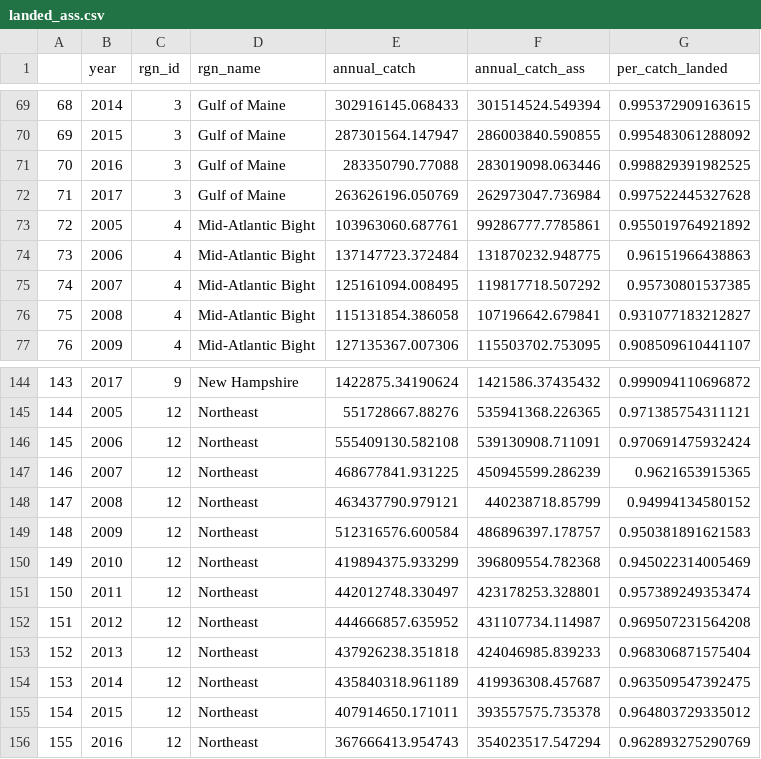
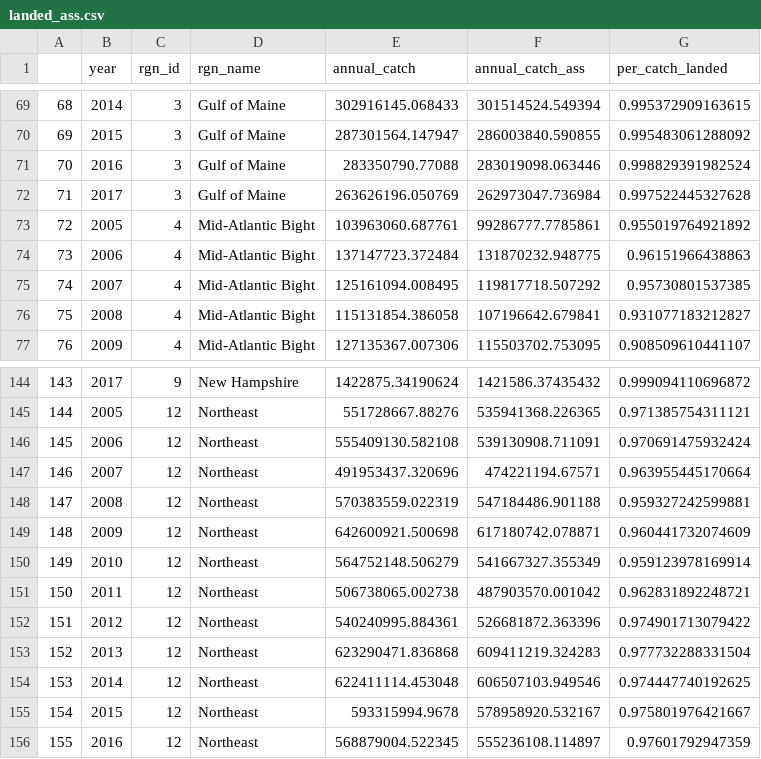
Before and after one commit to OHI-Northeast/ne-prep, a CSV file: prep/resilience/ecological/fishing_pressure/data/landed_ass.csv, drawn as a sheet; only a part is shown, gaps mark what is left out; the diff covers the shown part only.

```diff
--- a/prep/resilience/ecological/fishing_pressure/data/landed_ass.csv
+++ b/prep/resilience/ecological/fishing_pressure/data/landed_ass.csv
@@ -70,3 +70,3 @@
 "69",2015,3,"Gulf of Maine",287301564.147947,286003840.590855,0.995483061288092
-"70",2016,3,"Gulf of Maine",283350790.77088,283019098.063446,0.998829391982525
+"70",2016,3,"Gulf of Maine",283350790.77088,283019098.063446,0.998829391982524
 "71",2017,3,"Gulf of Maine",263626196.050769,262973047.736984,0.997522445327628
@@ -146,11 +146,11 @@
 "145",2006,12,"Northeast",555409130.582108,539130908.711091,0.970691475932424
-"146",2007,12,"Northeast",468677841.931225,450945599.286239,0.9621653915365
-"147",2008,12,"Northeast",463437790.979121,440238718.85799,0.94994134580152
-"148",2009,12,"Northeast",512316576.600584,486896397.178757,0.950381891621583
-"149",2010,12,"Northeast",419894375.933299,396809554.782368,0.945022314005469
-"150",2011,12,"Northeast",442012748.330497,423178253.328801,0.957389249353474
-"151",2012,12,"Northeast",444666857.635952,431107734.114987,0.969507231564208
-"152",2013,12,"Northeast",437926238.351818,424046985.839233,0.968306871575404
-"153",2014,12,"Northeast",435840318.961189,419936308.457687,0.963509547392475
-"154",2015,12,"Northeast",407914650.171011,393557575.735378,0.964803729335012
-"155",2016,12,"Northeast",367666413.954743,354023517.547294,0.962893275290769
+"146",2007,12,"Northeast",491953437.320696,474221194.67571,0.963955445170664
+"147",2008,12,"Northeast",570383559.022319,547184486.901188,0.959327242599881
+"148",2009,12,"Northeast",642600921.500698,617180742.078871,0.960441732074609
+"149",2010,12,"Northeast",564752148.506279,541667327.355349,0.959123978169914
+"150",2011,12,"Northeast",506738065.002738,487903570.001042,0.962831892248721
+"151",2012,12,"Northeast",540240995.884361,526681872.363396,0.974901713079422
+"152",2013,12,"Northeast",623290471.836868,609411219.324283,0.977732288331504
+"153",2014,12,"Northeast",622411114.453048,606507103.949546,0.974447740192625
+"154",2015,12,"Northeast",593315994.9678,578958920.532167,0.975801976421667
+"155",2016,12,"Northeast",568879004.522345,555236108.114897,0.97601792947359
```
Also changed, not shown: 4 edited cells elsewhere in this file, prep/resilience/ecological/fishing_pressure/data/assesment_scores.csv, prep/resilience/ecological/fishing_pressure/data/res_fishing.csv, 6 other files.
